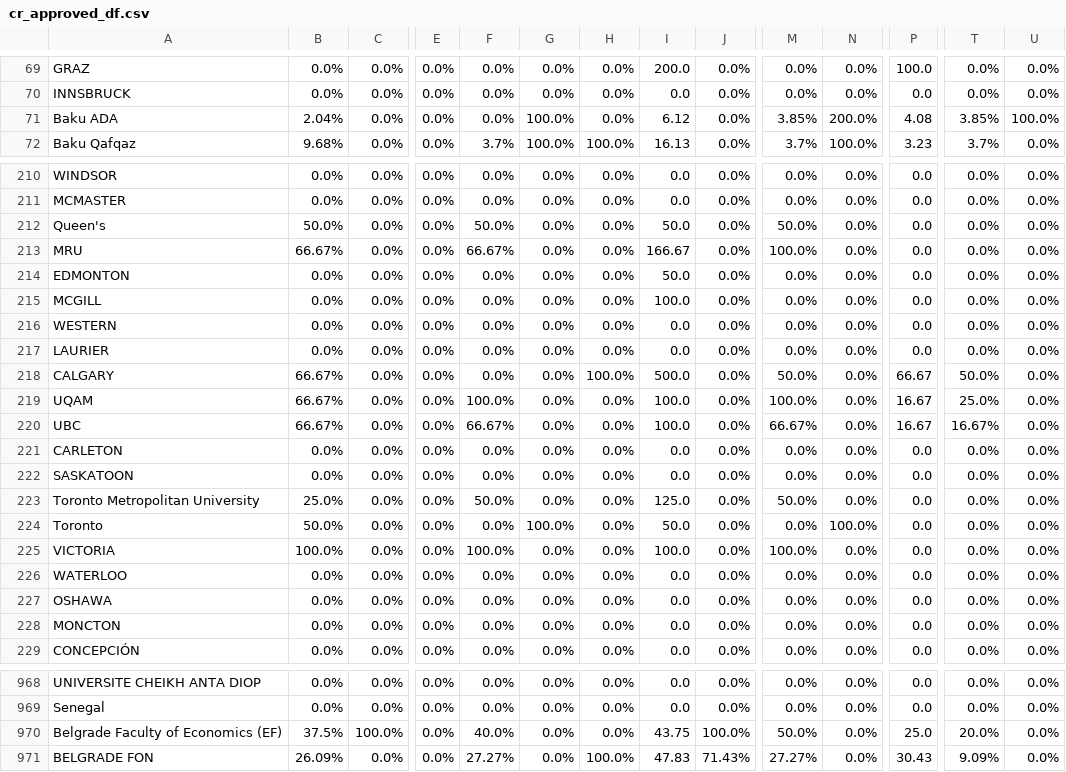
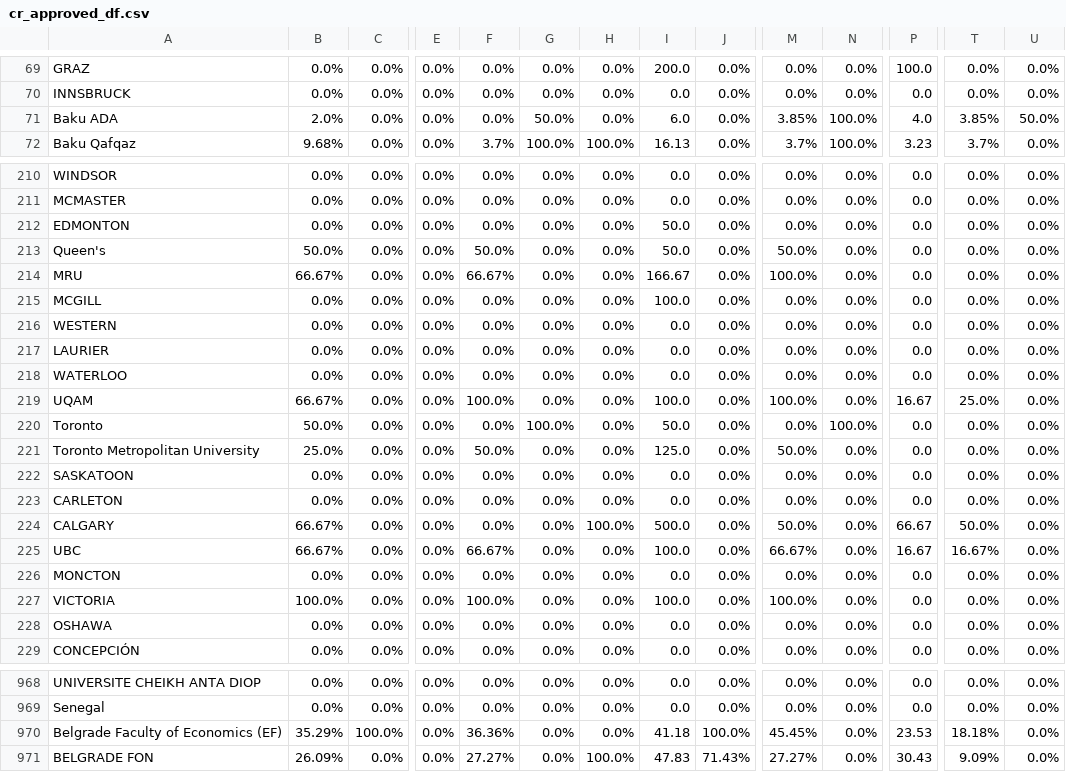
Before and after one commit to AIESEC-LK/data-pipeline, a CSV file: cr_approved_df.csv, drawn as a sheet; only a part is shown, gaps mark what is left out; the diff covers the shown part only; the diff names each change by its address in the sheet, - before the commit and + after, or states it on an @@ line.

```diff
--- a/cr_approved_df.csv
+++ b/cr_approved_df.csv
-B71: 2.04%
+B71: 2.0%
-G71: 100.0%
+G71: 50.0%
-I71: 6.12
+I71: 6.0
-N71: 200.0%
+N71: 100.0%
-P71: 4.08
+P71: 4.0
-U71: 100.0%
+U71: 50.0%
@@ row 214 moved to row 212: EDMONTON @@
@@ row 226 moved to row 218: WATERLOO @@
@@ row 224 moved to row 220: Toronto @@
@@ row 223 moved to row 221: Toronto Metropolitan University @@
@@ row 221 moved to row 223: CARLETON @@
@@ row 228 moved to row 226: MONCTON @@
-B970: 37.5%
+B970: 35.29%
-F970: 40.0%
+F970: 36.36%
-I970: 43.75
+I970: 41.18
-M970: 50.0%
+M970: 45.45%
-P970: 25.0
+P970: 23.53
-T970: 20.0%
+T970: 18.18%
```
Also changed, not shown: 16 moved rows and 5 edited cells elsewhere in this file, abs_df.csv, cr_accepted_df.csv, 3 other files.
